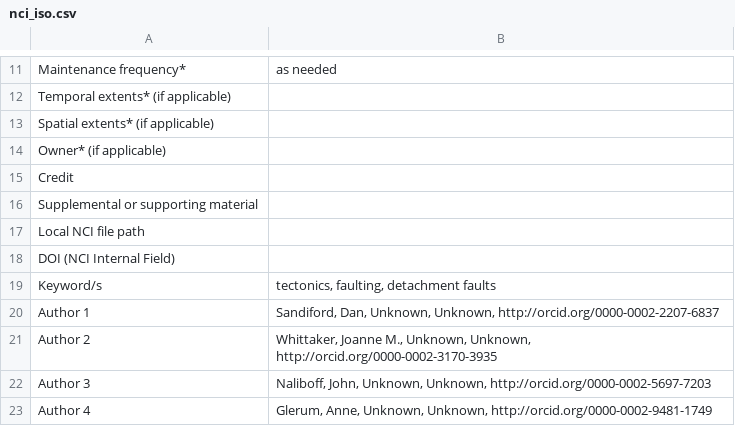
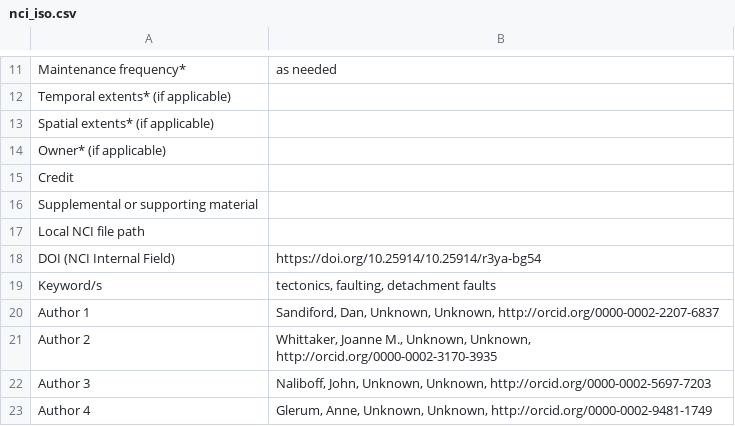
Before and after one commit to ModelAtlasofTheEarth/sandiford-2021-detachment, a CSV file: metadata_trail/nci_iso.csv, drawn as a sheet; only a part is shown, gaps mark what is left out.

```diff
--- a/metadata_trail/nci_iso.csv
+++ b/metadata_trail/nci_iso.csv
@@ -17,3 +17,3 @@ Supplemental or supporting material,
 Local NCI file path,
-DOI (NCI Internal Field),
+DOI (NCI Internal Field),https://doi.org/10.25914/10.25914/r3ya-bg54
 Keyword/s,"tectonics, faulting, detachment faults"
```
